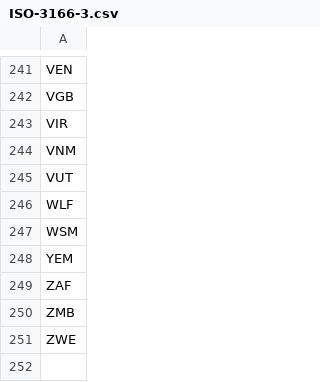
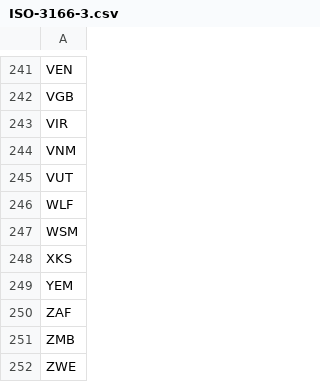
Before and after one commit to tsegall/fta, a CSV file: src/main/resources/reference/ISO-3166-3.csv, drawn as a sheet; only a part is shown, gaps mark what is left out; the diff names each change by its address in the sheet, - before the commit and + after, or states it on an @@ line.

```diff
--- a/src/main/resources/reference/ISO-3166-3.csv
+++ b/src/main/resources/reference/ISO-3166-3.csv
+row 248: XKS
```
Also changed, not shown: src/main/resources/reference/ISO-3166-2.csv, src/main/resources/reference/countries.csv, 17 other files.
